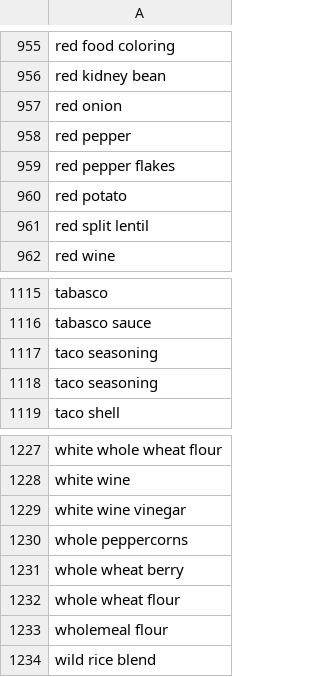
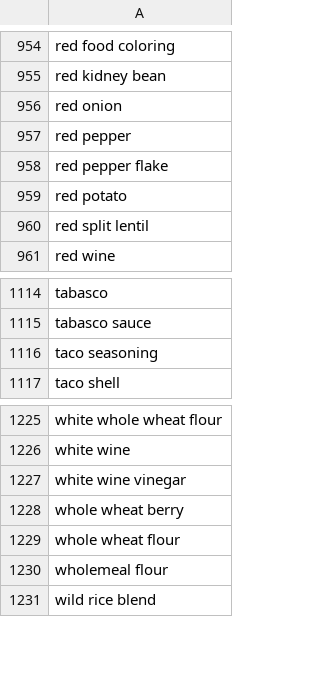
Before and after one commit to nikitakuma/ingredients, a CSV file: ingredients_only.csv, drawn as a sheet; only a part is shown, gaps mark what is left out; the diff covers the shown part only.

```diff
--- a/ingredients_only.csv
+++ b/ingredients_only.csv
@@ -958,3 +957,3 @@ red onion
 red pepper	
-red pepper flakes	
+red pepper flake
 red potato	
@@ -1117,3 +1116,2 @@ tabasco sauce
 taco seasoning	
-taco seasoning	
 taco shell	
@@ -1229,3 +1227,2 @@ white wine
 white wine vinegar	
-whole peppercorns	
 whole wheat berry	
```
Also changed, not shown: 1 removed row and 4 edited cells elsewhere in this file.
